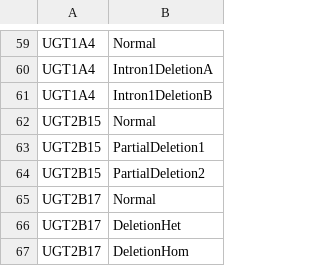
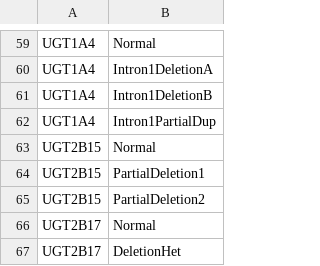
Before and after one commit to sbslee/pypgx, a CSV file: pypgx/api/data/cnv-table.csv, drawn as a sheet; only a part is shown, gaps mark what is left out; the shorter side is filled out with more unchanged rows.

Commit message:
Add a new CNV call for UGT1A4: `Intron1PartialDup`

```diff
--- a/pypgx/api/data/cnv-table.csv
+++ b/pypgx/api/data/cnv-table.csv
@@ -61,2 +61,3 @@ UGT1A4,Intron1DeletionA
 UGT1A4,Intron1DeletionB
+UGT1A4,Intron1PartialDup
 UGT2B15,Normal
```
Also changed, not shown: 3 other files.
